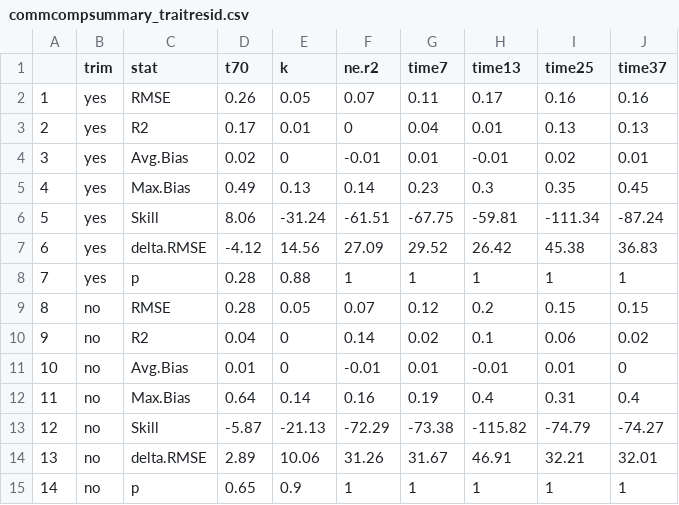
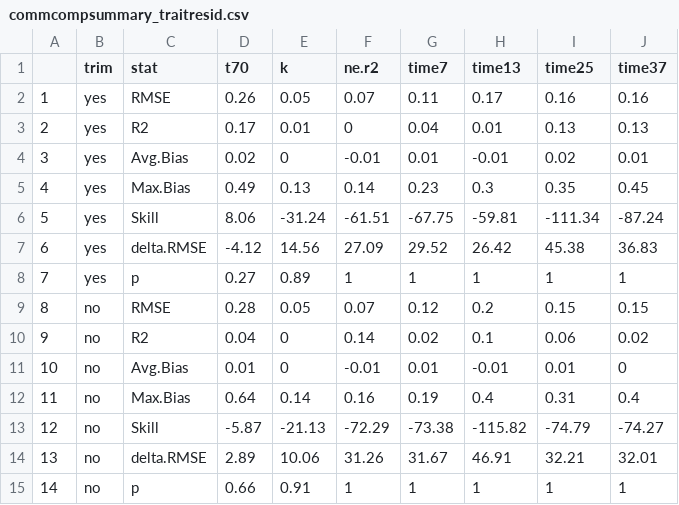
Before and after one commit to Zanne-Lab/communityVchemistry, a CSV file: output/commcompsummary_traitresid.csv, drawn as a sheet.

```diff
--- a/output/commcompsummary_traitresid.csv
+++ b/output/commcompsummary_traitresid.csv
@@ -7,3 +7,3 @@
 "6","yes","delta.RMSE",-4.12,14.56,27.09,29.52,26.42,45.38,36.83
-"7","yes","p",0.28,0.88,1,1,1,1,1
+"7","yes","p",0.27,0.89,1,1,1,1,1
 "8","no","RMSE",0.28,0.05,0.07,0.12,0.2,0.15,0.15
@@ -14,2 +14,2 @@
 "13","no","delta.RMSE",2.89,10.06,31.26,31.67,46.91,32.21,32.01
-"14","no","p",0.65,0.9,1,1,1,1,1
+"14","no","p",0.66,0.91,1,1,1,1,1
```
Also changed, not shown: output/commcompsummary.csv, 25 other files.
